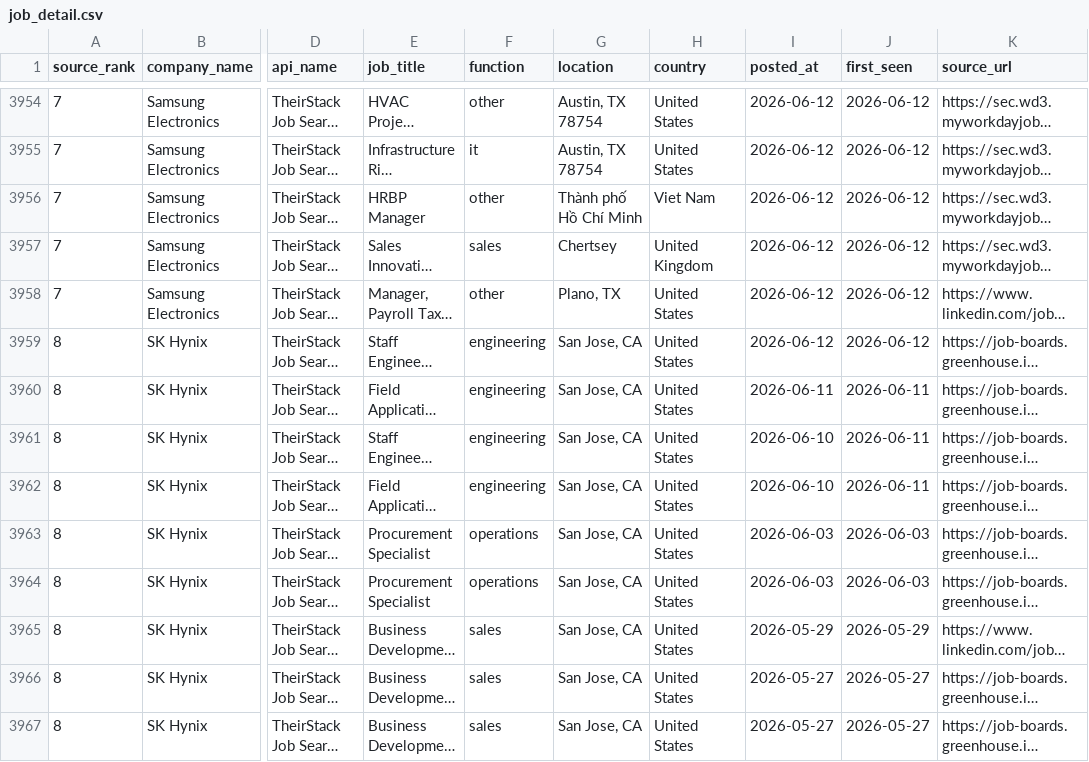
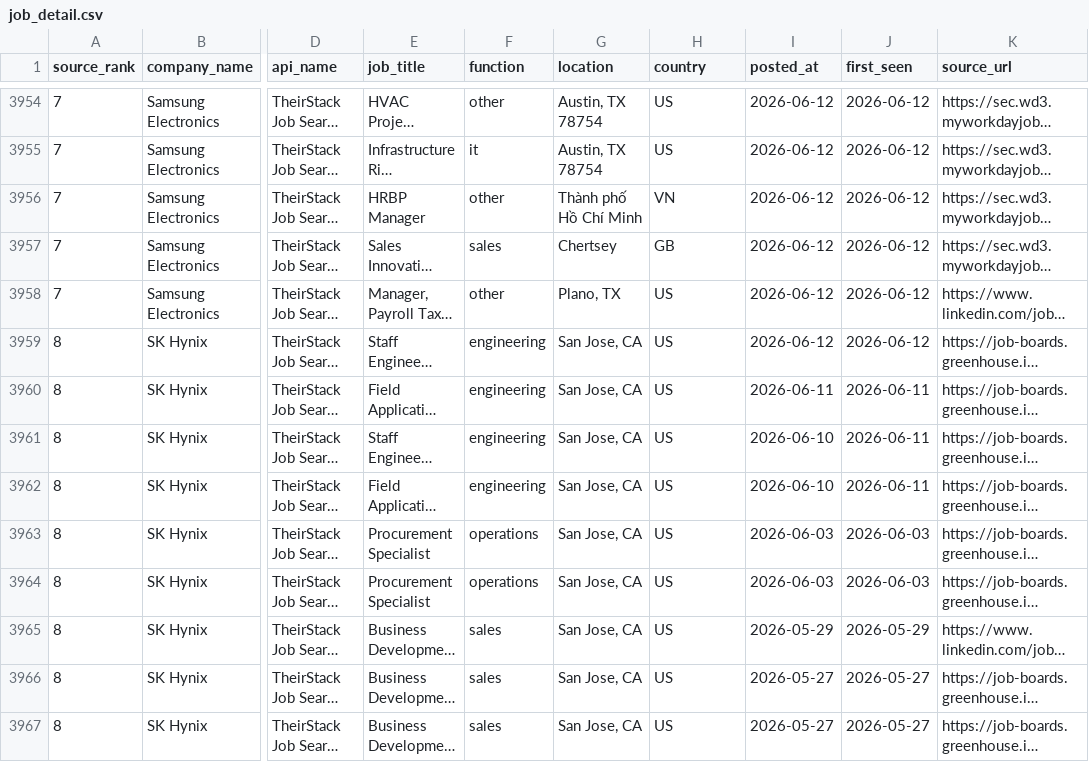
Before and after one commit to haradi880/HPI-Repots-and-Code, a CSV file: JobsHiring/reports/job_detail.csv, drawn as a sheet; only a part is shown, gaps mark what is left out; long unchanged cells end in …; the diff covers the shown part only; the diff names each change by its address in the sheet, - before the commit and + after, or states it on an @@ line.

```diff
--- a/JobsHiring/reports/job_detail.csv
+++ b/JobsHiring/reports/job_detail.csv
-H3954:H3955 (country): United States
+H3954:H3955 (country): US
-H3956 (country): Viet Nam
+H3956 (country): VN
-H3957 (country): United Kingdom
+H3957 (country): GB
-H3958:H3967 (country): United States
+H3958:H3967 (country): US
```
Also changed, not shown: 117 edited cells elsewhere in this file, JobsHiring/reports/api_call_log.csv, JobsHiring/reports/company_jobs_hiring.csv, 17 other files.
